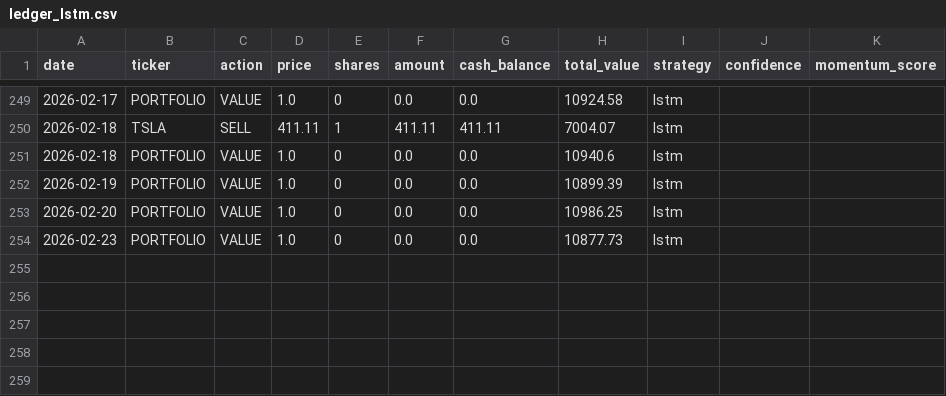
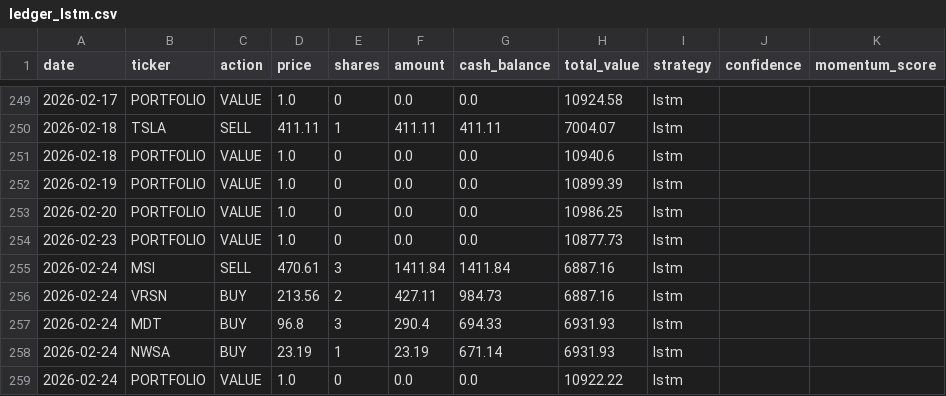
Before and after one commit to PAT0216/paper-trader, a CSV file: data/ledgers/ledger_lstm.csv, drawn as a sheet; only a part is shown, gaps mark what is left out.

Commit message:
lstm: Lambda trade 2026-02-24

```diff
--- a/data/ledgers/ledger_lstm.csv
+++ b/data/ledgers/ledger_lstm.csv
@@ -254 +254,6 @@ date,ticker,action,price,shares,amount,cash_balance,total_value,strategy,confide
 2026-02-23,PORTFOLIO,VALUE,1.0,0,0.0,0.0,10877.73,lstm,,
+2026-02-24,MSI,SELL,470.61,3,1411.84,1411.84,6887.16,lstm,,
+2026-02-24,VRSN,BUY,213.56,2,427.11,984.73,6887.16,lstm,,
+2026-02-24,MDT,BUY,96.8,3,290.4,694.33,6931.93,lstm,,
+2026-02-24,NWSA,BUY,23.19,1,23.19,671.14,6931.93,lstm,,
+2026-02-24,PORTFOLIO,VALUE,1.0,0,0.0,0.0,10922.22,lstm,,
```
